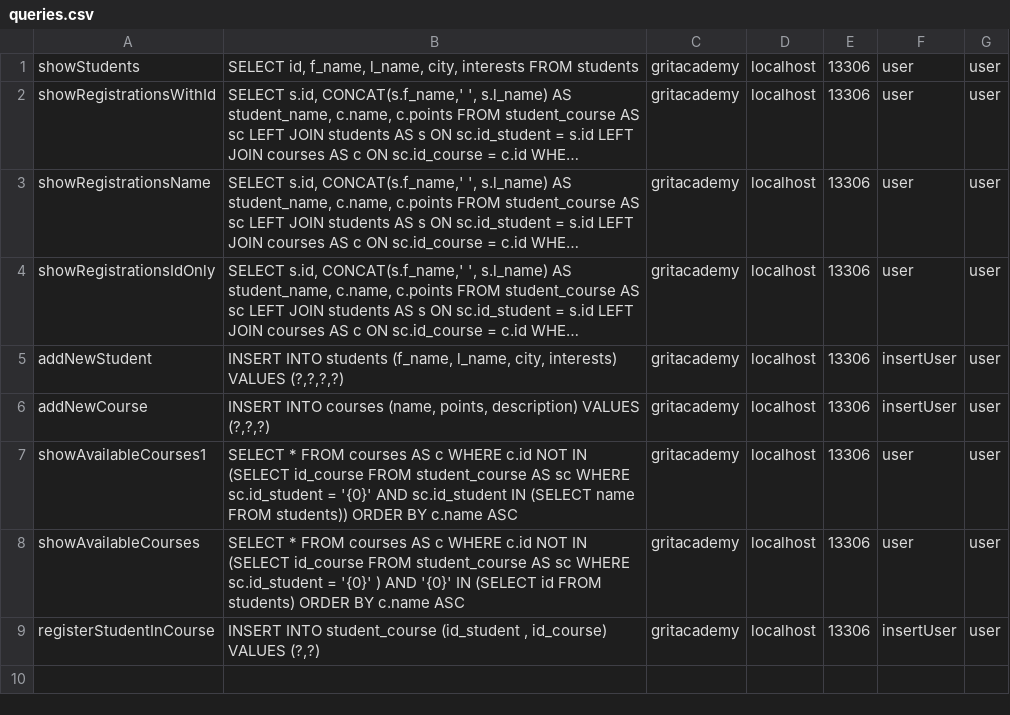
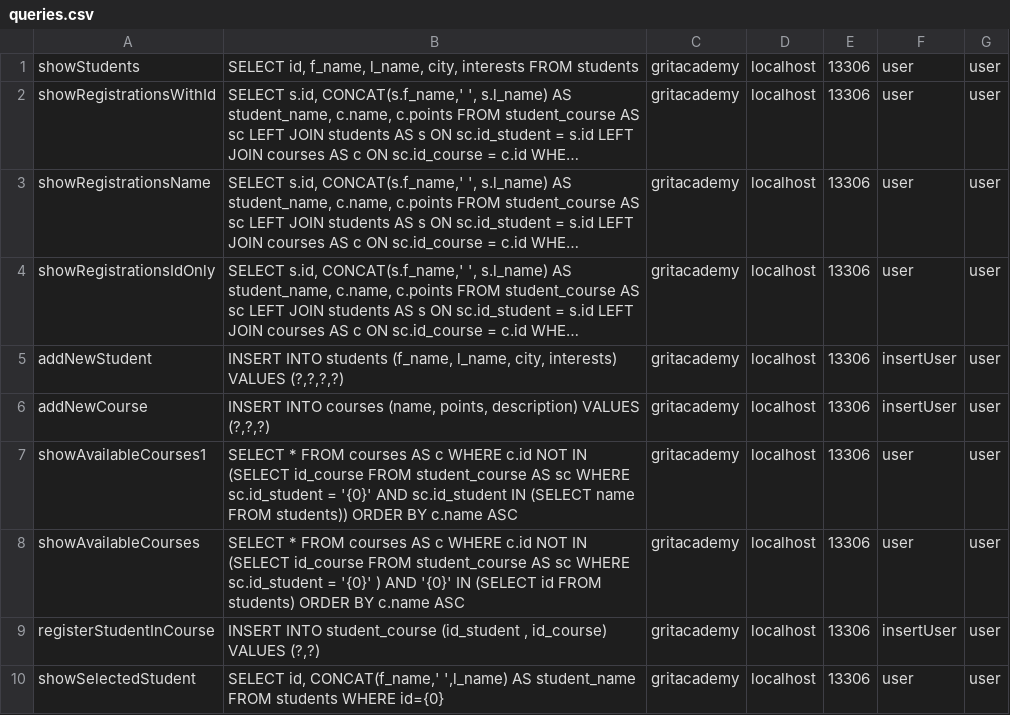
Before and after one commit to fyrgi/Webdevelopment-with-Java-task-2, a CSV file: src/main/java/models/queries.csv, drawn as a sheet; long unchanged cells end in …; the diff names each change by its address in the sheet, - before the commit and + after, or states it on an @@ line.

```diff
--- a/src/main/java/models/queries.csv
+++ b/src/main/java/models/queries.csv
+row 10: showSelectedStudent | SELECT id, CONCAT(f_name,' ',l_name) AS student_name FROM students WHERE id={0} | gritacademy | localhost | 13306 | user | user
```
Also changed, not shown: 8 other files.
